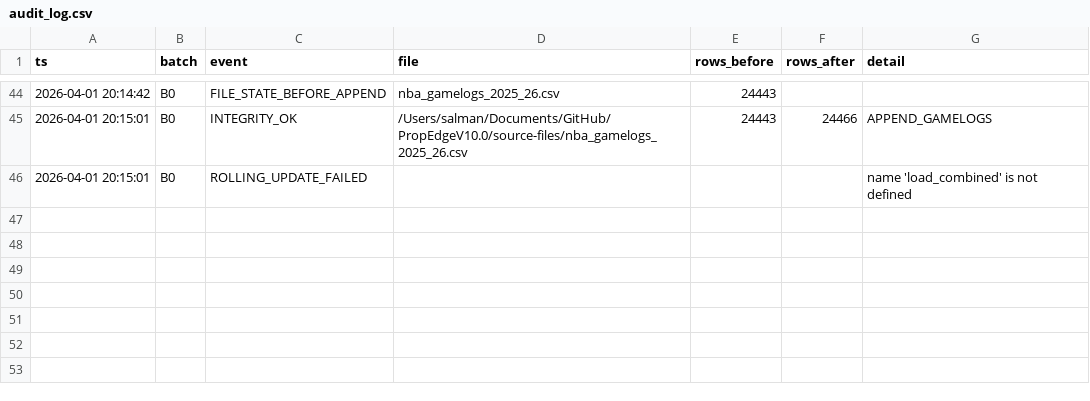
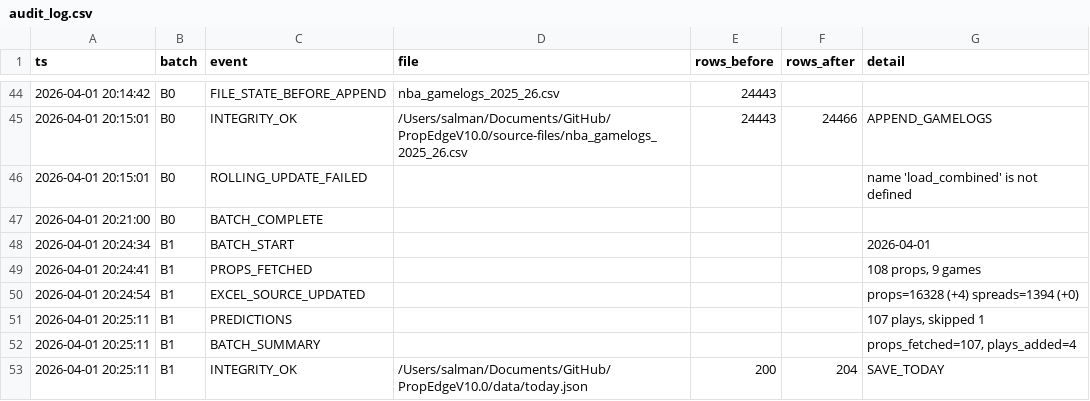
Before and after one commit to iamwerewolf1007/PropEdgeV10.0, a CSV file: data/audit_log.csv, drawn as a sheet; only a part is shown, gaps mark what is left out.

Commit message:
B1: 2026-04-01 — 107 plays

```diff
--- a/data/audit_log.csv
+++ b/data/audit_log.csv
@@ -46 +46,8 @@ ts,batch,event,file,rows_before,rows_after,detail
 2026-04-01 20:15:01,B0,ROLLING_UPDATE_FAILED,,,,name 'load_combined' is not defined
+2026-04-01 20:21:00,B0,BATCH_COMPLETE,,,,
+2026-04-01 20:24:34,B1,BATCH_START,,,,2026-04-01
+2026-04-01 20:24:41,B1,PROPS_FETCHED,,,,"108 props, 9 games"
+2026-04-01 20:24:54,B1,EXCEL_SOURCE_UPDATED,,,,props=16328 (+4) spreads=1394 (+0)
+2026-04-01 20:25:11,B1,PREDICTIONS,,,,"107 plays, skipped 1"
+2026-04-01 20:25:11,B1,BATCH_SUMMARY,,,,"props_fetched=107, plays_added=4"
+2026-04-01 20:25:11,B1,INTEGRITY_OK,/Users/salman/Documents/GitHub/PropEdgeV10.0/data/today.json,200,204,SAVE_TODAY
```
Also changed, not shown: 2 other files.
